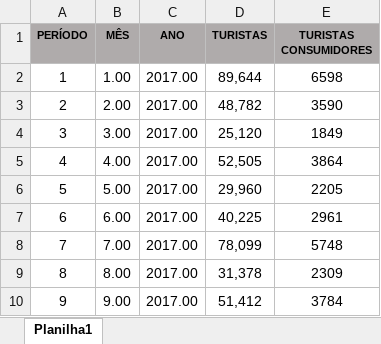
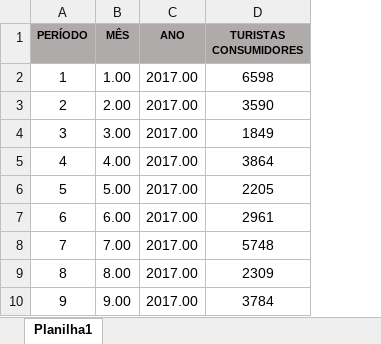
Before and after one commit to brunocortees/pinhaobase, an Excel workbook: Previsão de Demanda.xlsx, sheet Planilha1, drawn as a sheet; only a part is shown; values as stored, in another font and other column widths than the file's, no borders; the diff names each change by its address in the sheet, - before the commit and + after, or states it on an @@ line.

Commit message:
Add files via upload

```diff
--- a/Previsão de Demanda.xlsx (sheet Planilha1)
+++ b/Previsão de Demanda.xlsx (sheet Planilha1)
-column D (TURISTAS), rows 2-10: 89,644 | 48,782 | 25,120 | 52,505 | 29,960 | 40,225 | 78,099 | 31,378 | 51,412
```
Also changed, not shown: formulas that keep their value.
